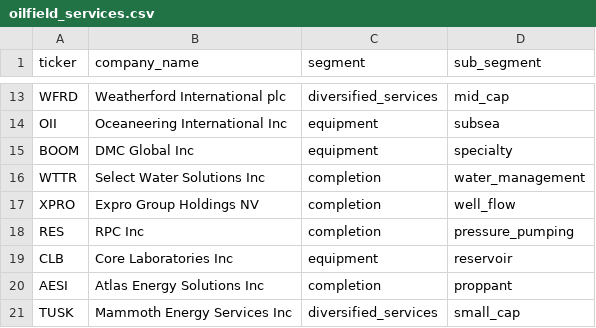
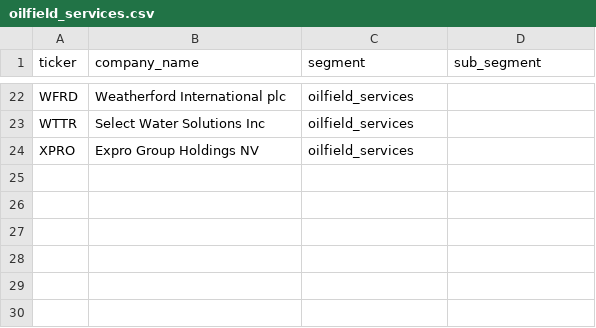
Before and after one commit to Wartime-Screener/app, a CSV file: config/universes/oilfield_services.csv, drawn as a sheet; only a part is shown, gaps mark what is left out; removed rows and columns are numbered as before the commit, all else as after; the diff covers the shown part only; the diff names each change by its address in the sheet, - before the commit and + after, or states it on an @@ line.

```diff
--- a/config/universes/oilfield_services.csv
+++ b/config/universes/oilfield_services.csv
-C22 (segment): diversified_services
+C22 (segment): oilfield_services
-D22 (sub_segment): mid_cap
+D22 (sub_segment): (empty)
-row 14: OII | Oceaneering International Inc | equipment | subsea
-row 15: BOOM | DMC Global Inc | equipment | specialty
-C23:C24 (segment): completion
+C23:C24 (segment): oilfield_services
-D23 (sub_segment): water_management
+D23 (sub_segment): (empty)
-D24 (sub_segment): well_flow
+D24 (sub_segment): (empty)
-row 18: RES | RPC Inc | completion | pressure_pumping
-row 19: CLB | Core Laboratories Inc | equipment | reservoir
-row 20: AESI | Atlas Energy Solutions Inc | completion | proppant
-row 21: TUSK | Mammoth Energy Services Inc | diversified_services | small_cap
```
Also changed, not shown: 14 added rows, 5 removed rows and 12 edited cells elsewhere in this file, config/universes/agriculture.csv, config/universes/oil_and_gas.csv, 18 other files.
